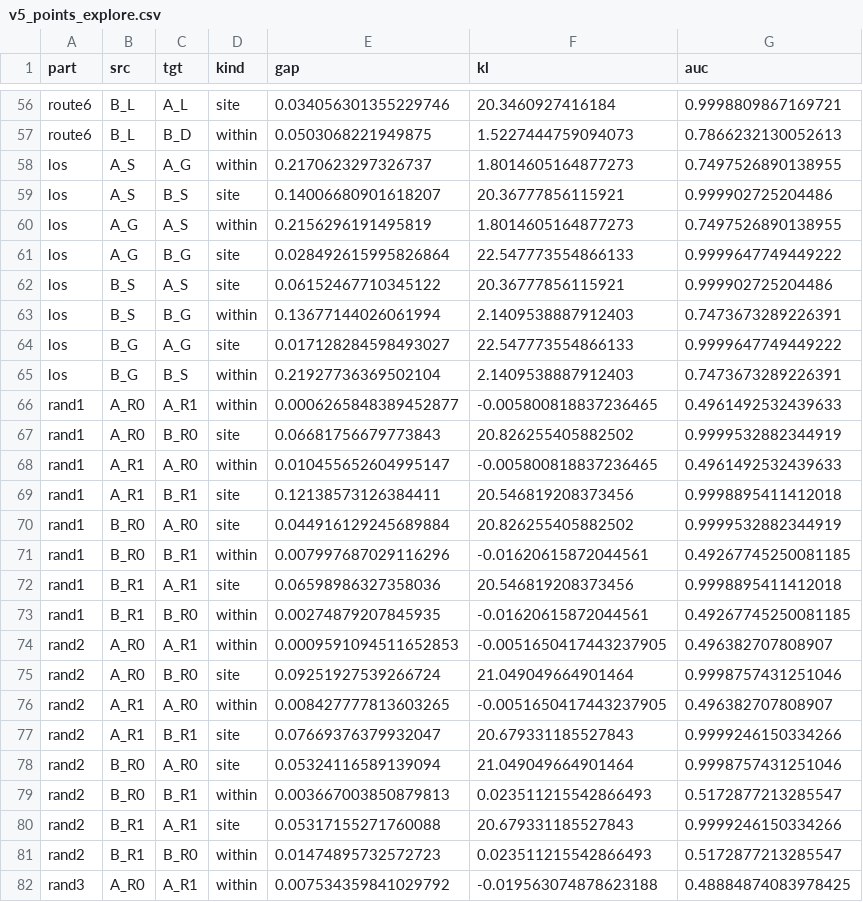
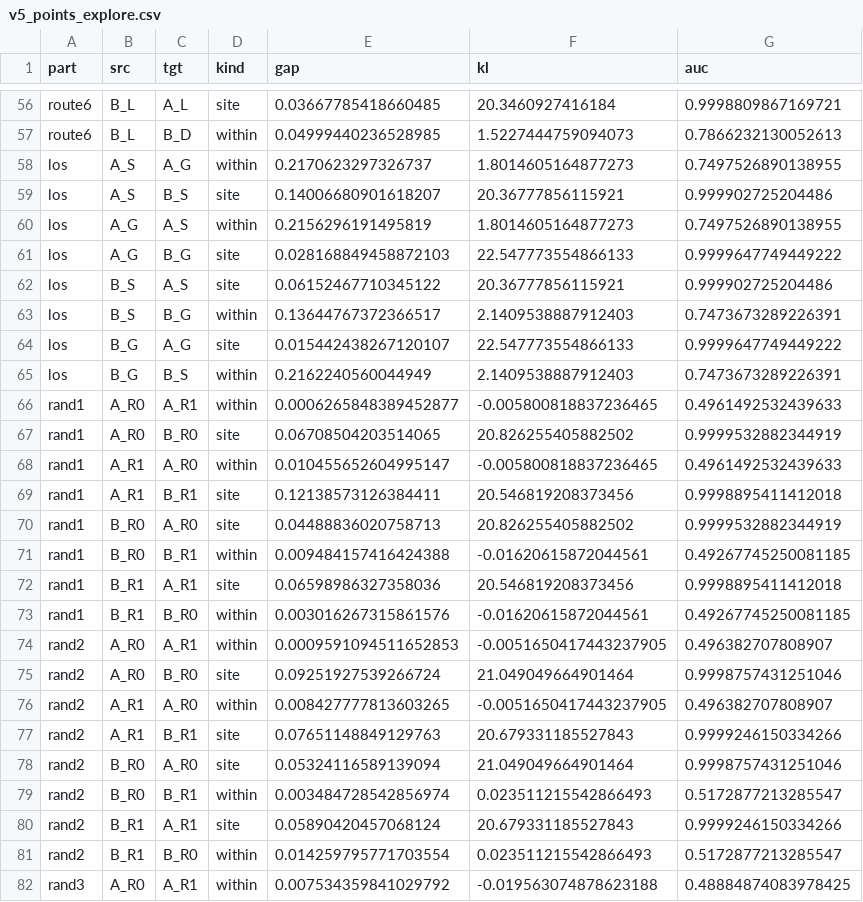
Before and after one commit to Bhargavteja-9779/p_c1_16, a CSV file: project/results/analysis/v5_points_explore.csv, drawn as a sheet; only a part is shown, gaps mark what is left out; the diff covers the shown part only; the diff names each change by its address in the sheet, - before the commit and + after, or states it on an @@ line.

```diff
--- a/project/results/analysis/v5_points_explore.csv
+++ b/project/results/analysis/v5_points_explore.csv
-E56 (gap): 0.034056301355229746
+E56 (gap): 0.03667785418660485
-E57 (gap): 0.0503068221949875
+E57 (gap): 0.04999440236528985
-E61 (gap): 0.028492615995826864
+E61 (gap): 0.028168849458872103
-E63 (gap): 0.13677144026061994
+E63 (gap): 0.13644767372366517
-E64 (gap): 0.017128284598493027
+E64 (gap): 0.015442438267120107
-E65 (gap): 0.21927736369502104
+E65 (gap): 0.2162240560044949
-E67 (gap): 0.06681756679773843
+E67 (gap): 0.06708504203514065
-E70 (gap): 0.044916129245689884
+E70 (gap): 0.04488836020758713
-E71 (gap): 0.007997687029116296
+E71 (gap): 0.009484157416424388
-E73 (gap): 0.00274879207845935
+E73 (gap): 0.003016267315861576
-E77 (gap): 0.07669376379932047
+E77 (gap): 0.07651148849129763
-E79 (gap): 0.003667003850879813
+E79 (gap): 0.003484728542856974
-E80 (gap): 0.05317155271760088
+E80 (gap): 0.05890420457068124
-E81 (gap): 0.01474895732572723
+E81 (gap): 0.014259795771703554
```
Also changed, not shown: 18 edited cells elsewhere in this file, 11 other files.
